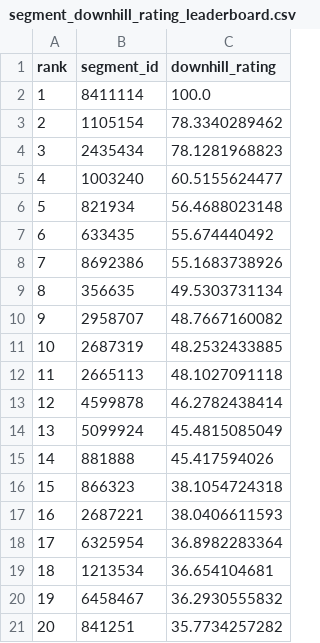
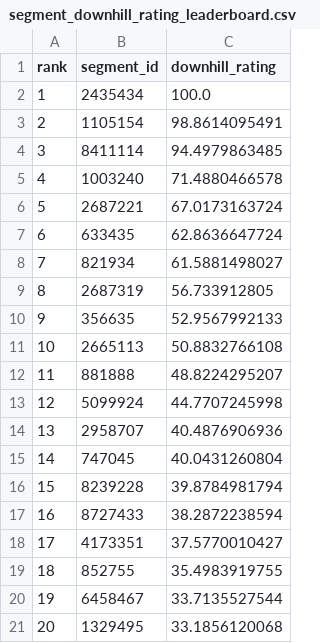
Before and after one commit to Ultramann/Stravaboards, a CSV file: app/app_data/segment_downhill_rating_leaderboard.csv, drawn as a sheet.

```diff
--- a/app/app_data/segment_downhill_rating_leaderboard.csv
+++ b/app/app_data/segment_downhill_rating_leaderboard.csv
@@ -1,21 +1,21 @@
 rank,segment_id,downhill_rating
-1,8411114,100.0
-2,1105154,78.3340289462
-3,2435434,78.1281968823
-4,1003240,60.5155624477
-5,821934,56.4688023148
-6,633435,55.674440492
-7,8692386,55.1683738926
-8,356635,49.5303731134
-9,2958707,48.7667160082
-10,2687319,48.2532433885
-11,2665113,48.1027091118
-12,4599878,46.2782438414
-13,5099924,45.4815085049
-14,881888,45.417594026
-15,866323,38.1054724318
-16,2687221,38.0406611593
-17,6325954,36.8982283364
-18,1213534,36.654104681
-19,6458467,36.2930555832
-20,841251,35.7734257282
+1,2435434,100.0
+2,1105154,98.8614095491
+3,8411114,94.4979863485
+4,1003240,71.4880466578
+5,2687221,67.0173163724
+6,633435,62.8636647724
+7,821934,61.5881498027
+8,2687319,56.733912805
+9,356635,52.9567992133
+10,2665113,50.8832766108
+11,881888,48.8224295207
+12,5099924,44.7707245998
+13,2958707,40.4876906936
+14,747045,40.0431260804
+15,8239228,39.8784981794
+16,8727433,38.2872238594
+17,4173351,37.5770010427
+18,852755,35.4983919755
+19,6458467,33.7135527544
+20,1329495,33.1856120068
```
Also changed, not shown: app/app_data/athlete_downhill_rating_leaderboard.csv, app/app_data/athlete_total_rating_leaderboard.csv, 5 other files.
